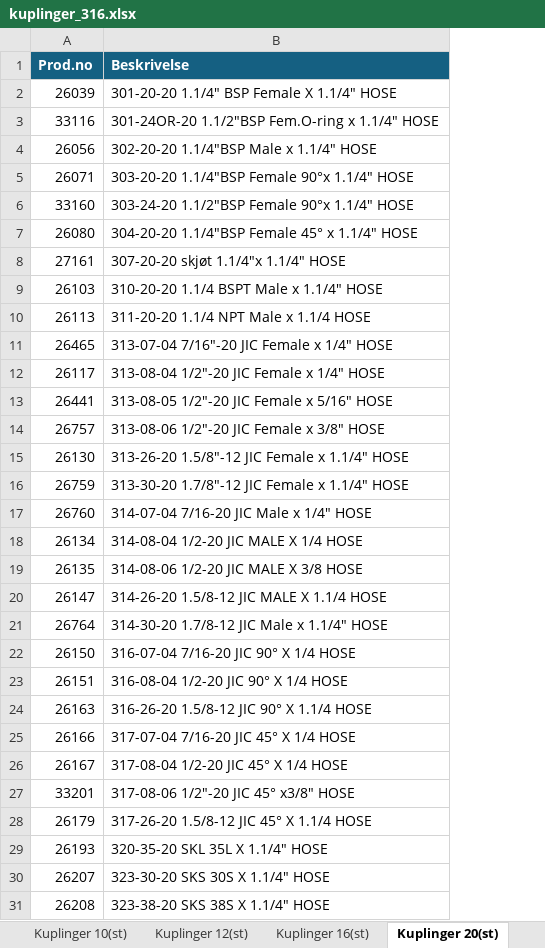
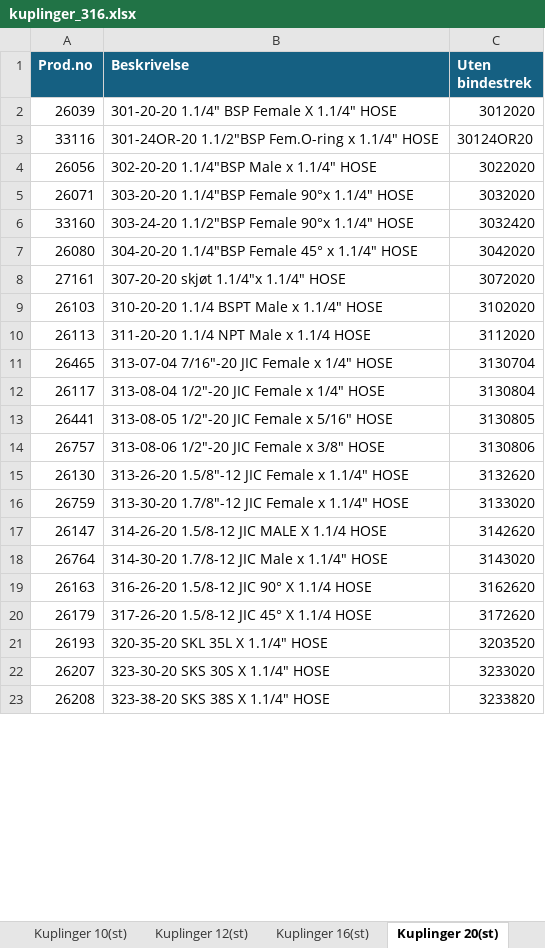
Before and after one commit to krafen/slangeprogram_v3, an Excel workbook: kuplinger_316.xlsx, sheet Kuplinger 20(st), drawn as a sheet; only a part is shown; values as stored, in another font and other column widths than the file's, no borders; table styles not drawn; removed rows and columns are numbered as before the commit, all else as after; the diff names each change by its address in the sheet, - before the commit and + after, or states it on an @@ line.

```diff
--- a/kuplinger_316.xlsx (sheet Kuplinger 20(st))
+++ b/kuplinger_316.xlsx (sheet Kuplinger 20(st))
+column C (Uten bindestrek), rows 2-23: 3012020 | 30124OR20 | 3022020 | 3032020 | 3032420 | 3042020 | 3072020 | 3102020 | 3112020 | 3130704 | 3130804 | 3130805 | 3130806 | 3132620 | 3133020 | 3142620 | 3143020 | 3162620 | 3172620 | 3203520 | 3233020 | 3233820
-row 17: 26760 | 314-07-04 7/16-20 JIC Male x 1/4" HOSE
-row 18: 26134 | 314-08-04 1/2-20 JIC MALE X 1/4 HOSE
-row 19: 26135 | 314-08-06 1/2-20 JIC MALE X 3/8 HOSE
-row 22: 26150 | 316-07-04 7/16-20 JIC 90° X 1/4 HOSE
-row 23: 26151 | 316-08-04 1/2-20 JIC 90° X 1/4 HOSE
-row 25: 26166 | 317-07-04 7/16-20 JIC 45° X 1/4 HOSE
-row 26: 26167 | 317-08-04 1/2-20 JIC 45° X 1/4 HOSE
-row 27: 33201 | 317-08-06 1/2"-20 JIC 45° x3/8" HOSE
```
Also changed, not shown: sheet Kuplinger 12(st), sheet Kuplinger 16(st), sheet Kuplinger 12(316), sheet Kuplinger 24(316), sheet Kuplinger 08(st), sheet Kuplinger 32(316), 16 more sheets.
